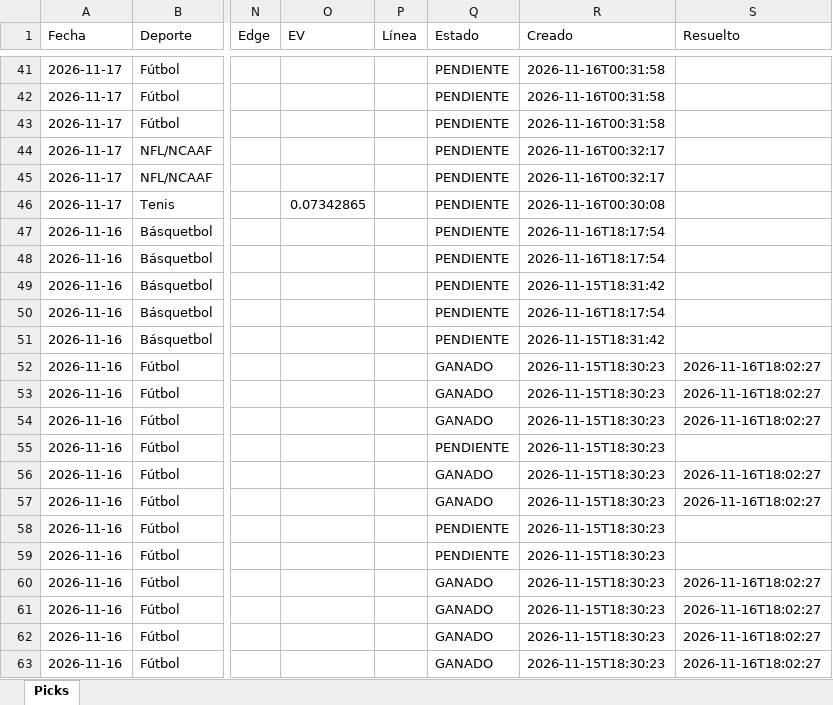
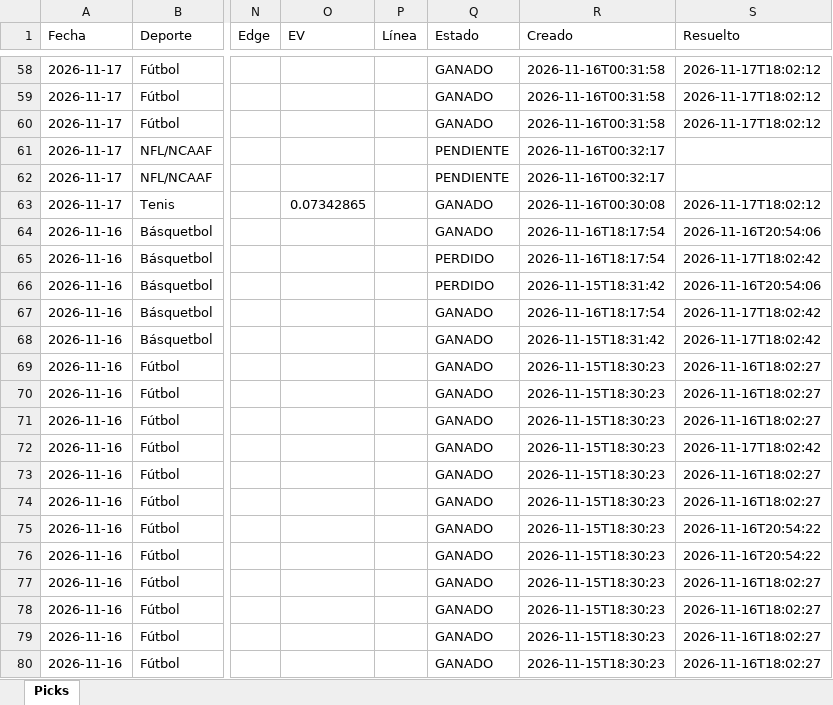
Before and after one commit to Adlax08/kronos-picks-web, an Excel workbook: data/picks.xlsx, sheet Picks, drawn as a sheet; only a part is shown, gaps mark what is left out; values as stored, in another font and other column widths than the file's, no cell formats; addresses are those after the commit; the diff covers the shown part only; the diff names each change by its address in the sheet, - before the commit and + after, or states it on an @@ line.

Commit message:
Picks 2026-11-17 18:22

```diff
--- a/data/picks.xlsx (sheet Picks)
+++ b/data/picks.xlsx (sheet Picks)
-Q58:Q60 (Estado): PENDIENTE
+Q58:Q60 (Estado): GANADO
-S58:S60 (Resuelto): (empty)
+S58:S60 (Resuelto): 2026-11-17T18:02:12
-Q63:Q64 (Estado): PENDIENTE
+Q63:Q64 (Estado): GANADO
-S63 (Resuelto): (empty)
+S63 (Resuelto): 2026-11-17T18:02:12
-S64 (Resuelto): (empty)
+S64 (Resuelto): 2026-11-16T20:54:06
-Q65:Q66 (Estado): PENDIENTE
+Q65:Q66 (Estado): PERDIDO
-S65 (Resuelto): (empty)
+S65 (Resuelto): 2026-11-17T18:02:42
-S66 (Resuelto): (empty)
+S66 (Resuelto): 2026-11-16T20:54:06
-Q67:Q68 (Estado): PENDIENTE
+Q67:Q68 (Estado): GANADO
-S67:S68 (Resuelto): (empty)
+S67:S68 (Resuelto): 2026-11-17T18:02:42
-Q72 (Estado): PENDIENTE
+Q72 (Estado): GANADO
-S72 (Resuelto): (empty)
+S72 (Resuelto): 2026-11-17T18:02:42
-Q75:Q76 (Estado): PENDIENTE
+Q75:Q76 (Estado): GANADO
-S75:S76 (Resuelto): (empty)
+S75:S76 (Resuelto): 2026-11-16T20:54:22
```
Also changed, not shown: 19 added rows, 2 removed rows and 64 edited cells elsewhere in this sheet, cell formats, 51 other files.
